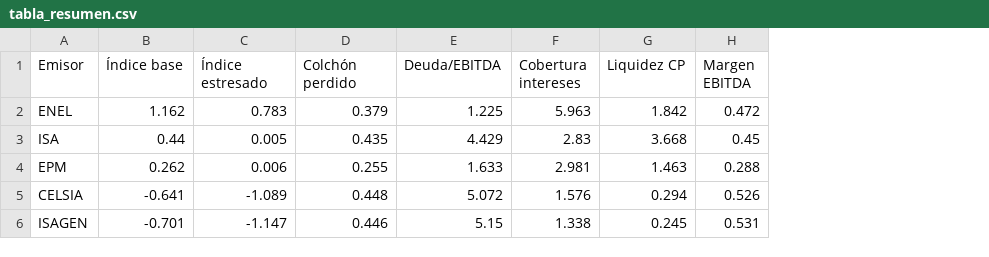
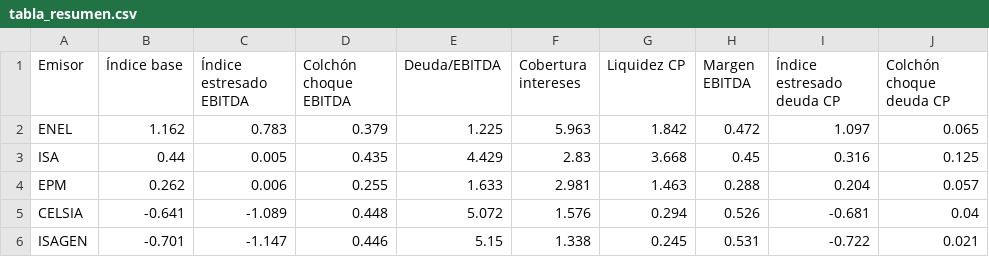
Before and after one commit to sijmon45/credit-risk-colombia, a CSV file: outputs/tabla_resumen.csv, drawn as a sheet; the diff names each change by its address in the sheet, - before the commit and + after, or states it on an @@ line.

```diff
--- a/outputs/tabla_resumen.csv
+++ b/outputs/tabla_resumen.csv
+column I (Índice estresado deuda CP), rows 2-6: 1.097 | 0.316 | 0.204 | -0.681 | -0.722
+column J (Colchón choque deuda CP), rows 2-6: 0.065 | 0.125 | 0.057 | 0.04 | 0.021
-C1: Índice estresado
+C1: Índice estresado EBITDA
-D1: Colchón perdido
+D1: Colchón choque EBITDA
```
Also changed, not shown: 3 other files.
